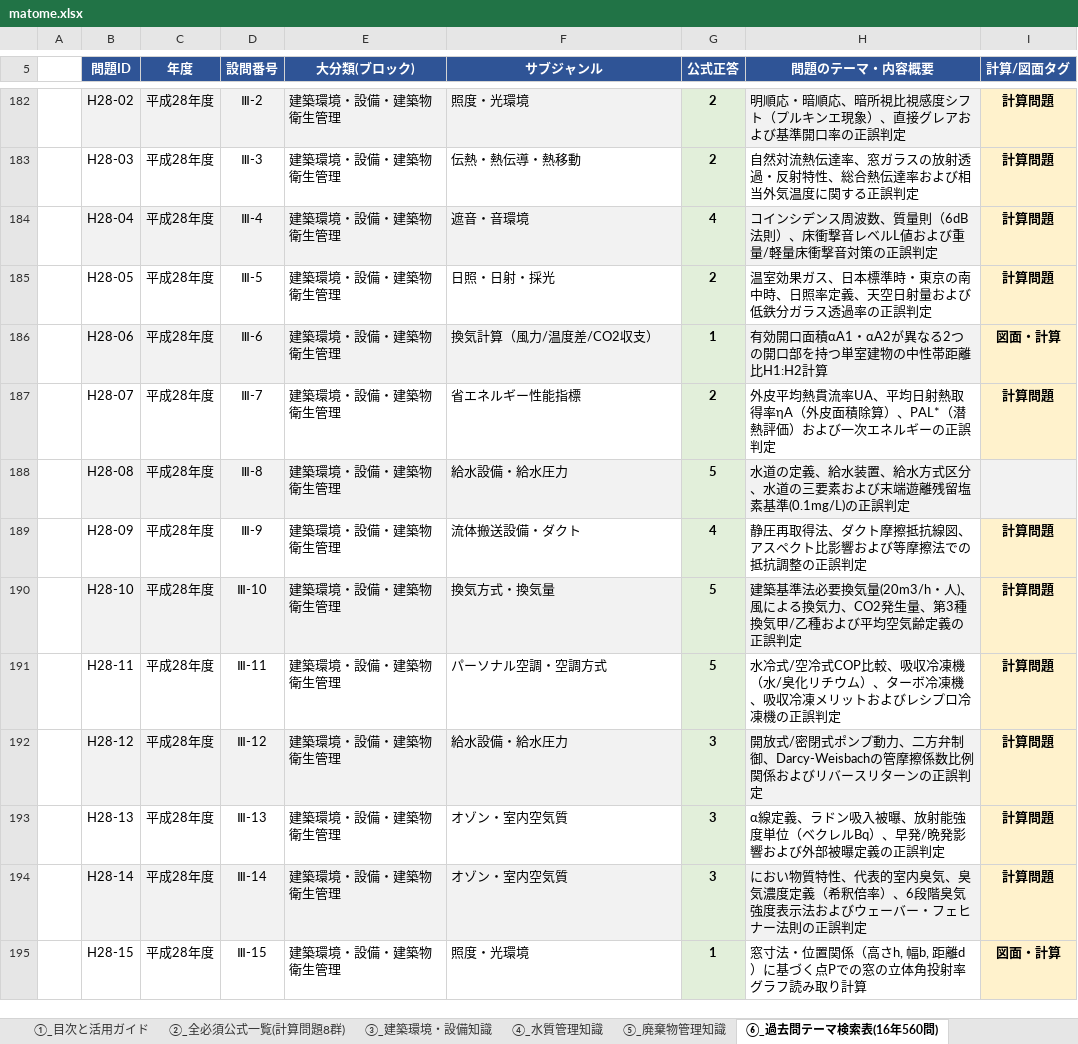
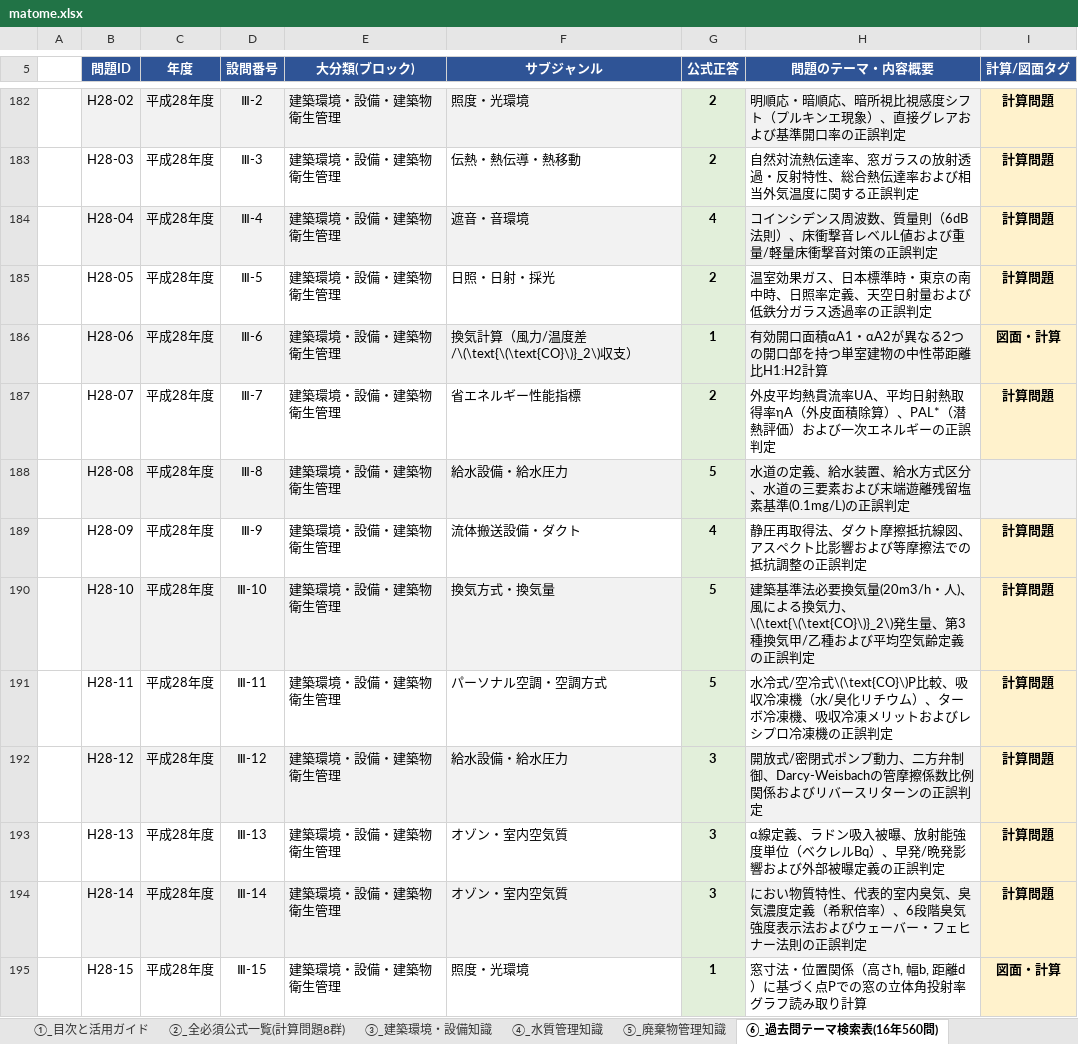
Before and after one commit to akira161/Q, an Excel workbook: matome.xlsx, sheet ⑥_過去問テーマ検索表(16年560問), drawn as a sheet; only a part is shown, gaps mark what is left out; values as stored, in another font and other column widths than the file's, no borders; the diff covers the shown part only; the diff names each change by its address in the sheet, - before the commit and + after, or states it on an @@ line.

```diff
--- a/matome.xlsx (sheet ⑥_過去問テーマ検索表(16年560問))
+++ b/matome.xlsx (sheet ⑥_過去問テーマ検索表(16年560問))
-F186 (サブジャンル): 換気計算（風力/温度差/CO2収支）
+F186 (サブジャンル): 換気計算（風力/温度差/\(\text{\(\text{CO}\)}_2\)収支）
-H190 (問題のテーマ・内容概要): …換気力、CO2発生量、…
+H190 (問題のテーマ・内容概要): …換気力、\(\text{\(\text{CO}\)}_2\)発生量、…
-H191 (問題のテーマ・内容概要): …/空冷式COP比較、吸…
+H191 (問題のテーマ・内容概要): …/空冷式\(\text{CO}\)P比較、吸…
```
Also changed, not shown: 53 edited cells elsewhere in this sheet, sheet ④_水質管理知識, sheet ②_全必須公式一覧(計算問題8群), sheet ⑤_廃棄物管理知識, sheet ①_目次と活用ガイド, sheet ③_建築環境・設備知識, other sheet tabs.
